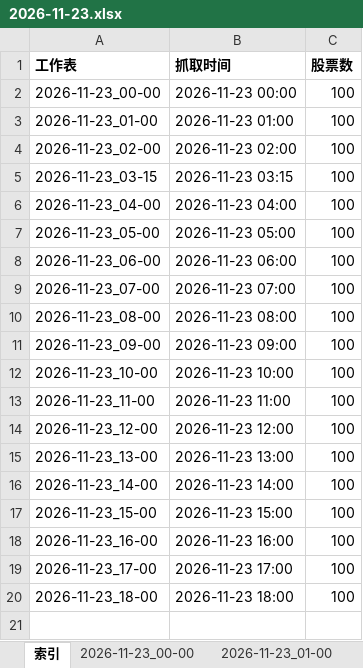
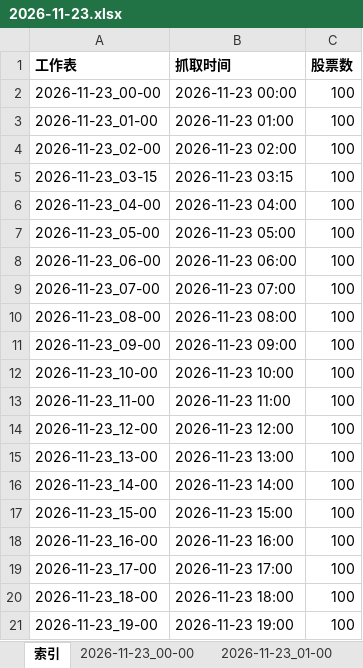
Before and after one commit to DZM520/ths-fupangongju-fuyao-24h, an Excel workbook: exports/2026-11-23.xlsx, sheet 索引, drawn as a sheet; values as stored, in another font and other column widths than the file's, no borders; the diff names each change by its address in the sheet, - before the commit and + after, or states it on an @@ line.

```diff
--- a/exports/2026-11-23.xlsx (sheet 索引)
+++ b/exports/2026-11-23.xlsx (sheet 索引)
+row 21: 2026-11-23_19-00 | 2026-11-23 19:00 | 100
```
Also changed, not shown: other sheet tabs, 7 other files.
